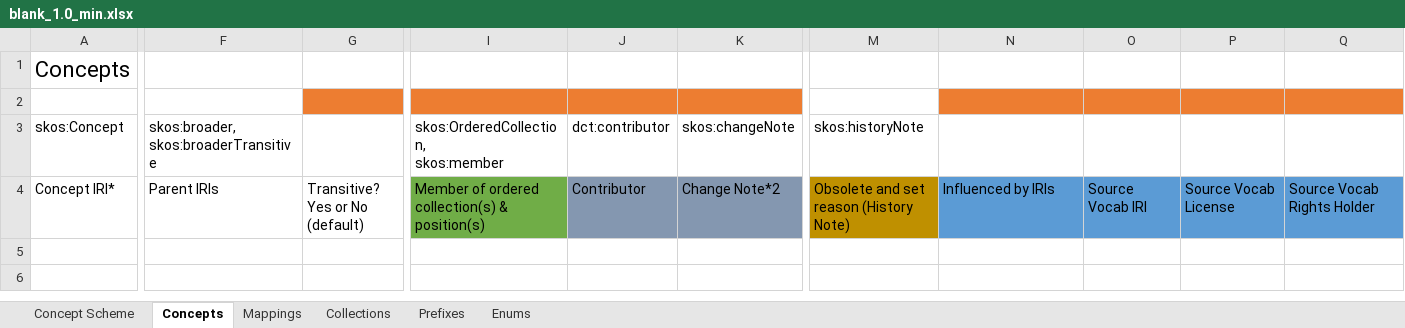
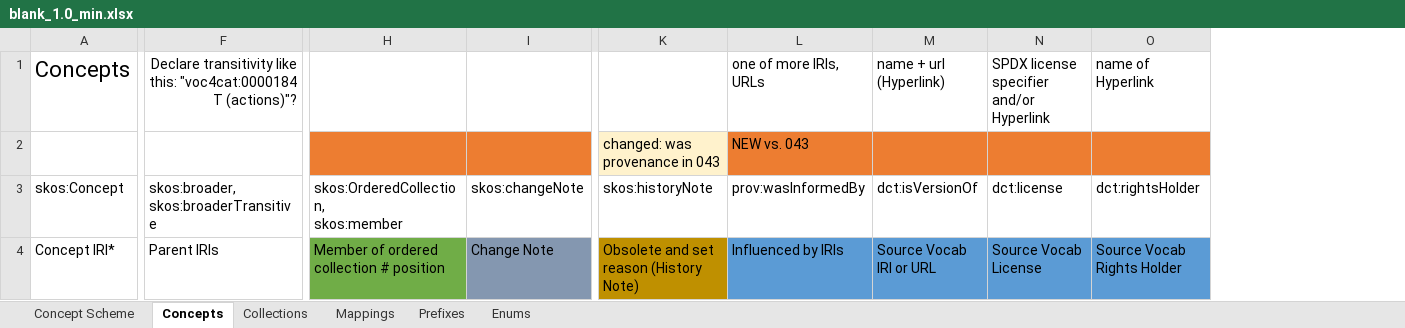
Before and after one commit to nfdi4cat/voc4cat-tool, an Excel workbook: src/voc4cat/templates/vocab/blank_1.0_min.xlsx, sheet Concepts, drawn as a sheet; only a part is shown, gaps mark what is left out; values as stored, in another font and other column widths than the file's, no borders; table styles not drawn; removed rows and columns are numbered as before the commit, all else as after; rows hold the shown columns only; the diff names each change by its address in the sheet, - before the commit and + after, or states it on an @@ line.

Commit message:
Review & minor changes of new xlsx-temp
- review based on. TASKS.md
- remove some cols that would not work with SKOS data model:
  columns for transitive bool, prov-related cols in mappings etc.

```diff
--- a/src/voc4cat/templates/vocab/blank_1.0_min.xlsx (sheet Concepts)
+++ b/src/voc4cat/templates/vocab/blank_1.0_min.xlsx (sheet Concepts)
@@ sheet tab order changed: Concept Scheme | Concepts | Collections | Mappings | Prefixes | Enums @@
-column G, row 4: Transitive? Yes or No (default)
-column J (dct:contributor), row 4: Contributor
-column O, row 4: Source Vocab IRI
+column M (dct:isVersionOf), row 1: name + url (Hyperlink); row 4: Source Vocab IRI or URL
-F1: (empty)
+F1: Declare transitivity like this: "voc4cat:0000184 T (actions)"?
-L1 (prov:wasInformedBy): (empty)
+L1 (prov:wasInformedBy): one of more IRIs, URLs
-N1 (dct:license): (empty)
+N1 (dct:license): SPDX license specifier and/or Hyperlink
-O1 (dct:rightsHolder): (empty)
+O1 (dct:rightsHolder): name of Hyperlink
-row 2: (empty)
+row 2:  |  |  |  | changed: was provenance in 043 | NEW vs. 043
-K2 fill: none
+K2 fill: #FFF2CC
-L3: (empty)
+L3: prov:wasInformedBy
-N3: (empty)
+N3: dct:license
-O3: (empty)
+O3: dct:rightsHolder
-H4: Member of ordered collection(s) & position(s)
+H4: Member of ordered collection # position
-I4 (skos:changeNote): Change Note*2
+I4 (skos:changeNote): Change Note
```
Also changed, not shown: sheet Mappings, sheet Concept Scheme, 3 other files.
